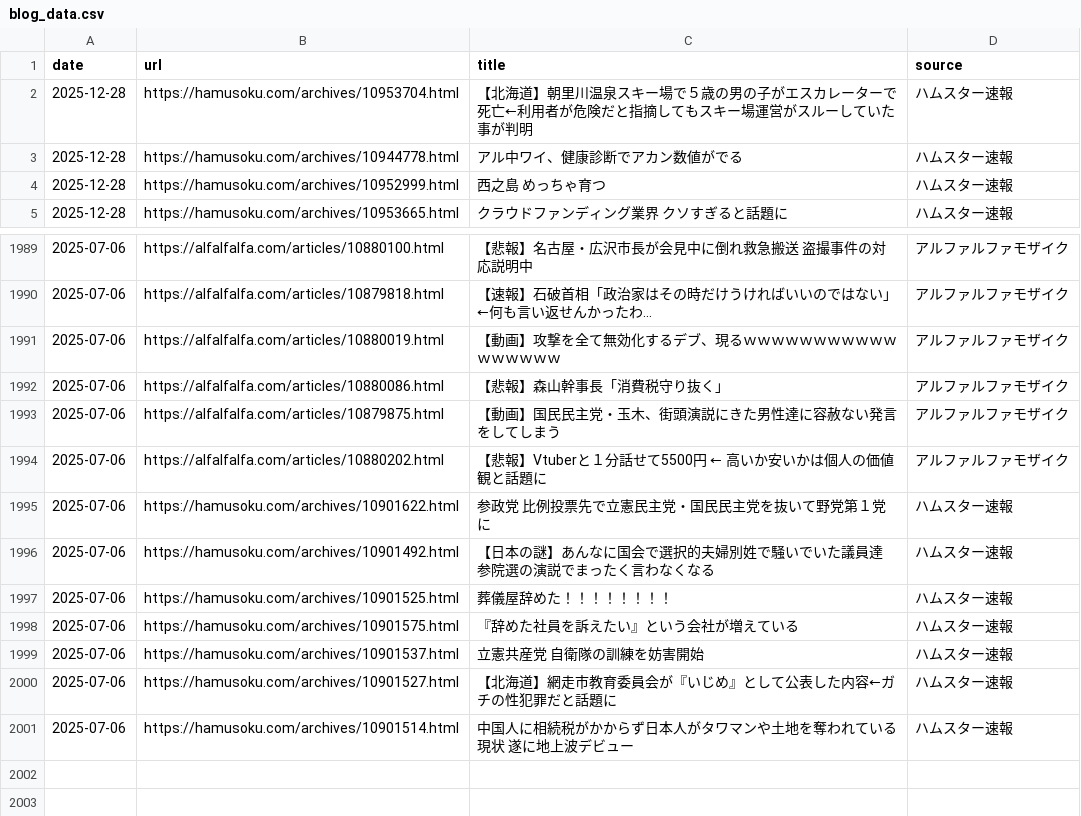
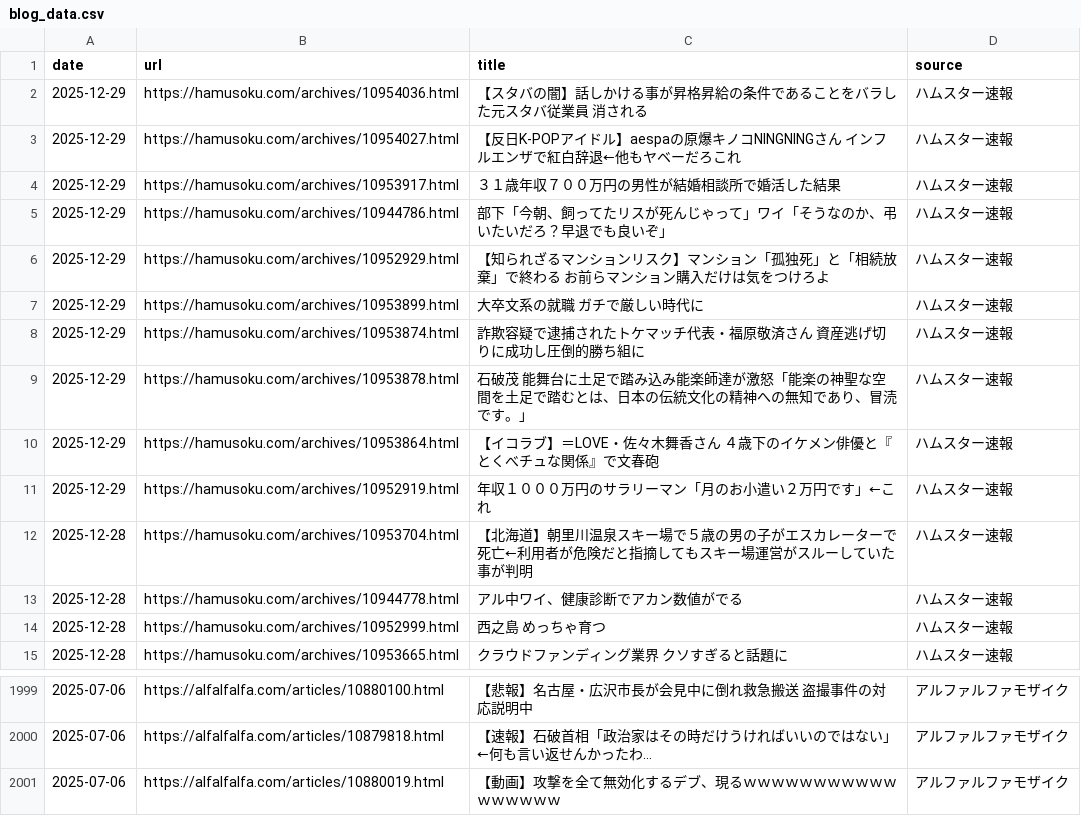
Before and after one commit to frameghostman/githubactionstest, a CSV file: blog_data.csv, drawn as a sheet; only a part is shown, gaps mark what is left out.

```diff
--- a/blog_data.csv
+++ b/blog_data.csv
@@ -1,2 +1,12 @@
 date,url,title,source
+2025-12-29,https://hamusoku.com/archives/10954036.html,【スタバの闇】話しかける事が昇格昇給の条件であることをバラした元スタバ従業員　消される,ハムスター速報
+2025-12-29,https://hamusoku.com/archives/10954027.html,【反日K-POPアイドル】aespaの原爆キノコNINGNINGさん　インフルエンザで紅白辞退←他もヤベーだろこれ,ハムスター速報
+2025-12-29,https://hamusoku.com/archives/10953917.html,３１歳年収７００万円の男性が結婚相談所で婚活した結果,ハムスター速報
+2025-12-29,https://hamusoku.com/archives/10944786.html,部下「今朝、飼ってたリスが死んじゃって」ワイ「そうなのか、弔いたいだろ？早退でも良いぞ」,ハムスター速報
+2025-12-29,https://hamusoku.com/archives/10952929.html,【知られざるマンションリスク】マンション「孤独死」と「相続放棄」で終わる　お前らマンション購入だけは気をつけろよ,ハムスター速報
+2025-12-29,https://hamusoku.com/archives/10953899.html,大卒文系の就職　ガチで厳しい時代に,ハムスター速報
+2025-12-29,https://hamusoku.com/archives/10953874.html,詐欺容疑で逮捕されたトケマッチ代表・福原敬済さん　資産逃げ切りに成功し圧倒的勝ち組に,ハムスター速報
+2025-12-29,https://hamusoku.com/archives/10953878.html,石破茂　能舞台に土足で踏み込み能楽師達が激怒「能楽の神聖な空間を土足で踏むとは、日本の伝統文化の精神への無知であり、冒涜です。」,ハムスター速報
+2025-12-29,https://hamusoku.com/archives/10953864.html,【イコラブ】＝LOVE・佐々木舞香さん　４歳下のイケメン俳優と『とくべチュな関係』で文春砲,ハムスター速報
+2025-12-29,https://hamusoku.com/archives/10952919.html,年収１０００万円のサラリーマン「月のお小遣い２万円です」←これ,ハムスター速報
 2025-12-28,https://hamusoku.com/archives/10953704.html,【北海道】朝里川温泉スキー場で５歳の男の子がエスカレーターで死亡←利用者が危険だと指摘してもスキー場運営がスルーしていた事が判明,ハムスター速報
@@ -1991,11 +2001 @@ date,url,title,source
 2025-07-06,https://alfalfalfa.com/articles/10880019.html,【動画】攻撃を全て無効化するデブ、現るｗｗｗｗｗｗｗｗｗｗｗｗｗｗｗｗｗ,アルファルファモザイク
-2025-07-06,https://alfalfalfa.com/articles/10880086.html,【悲報】森山幹事長「消費税守り抜く」,アルファルファモザイク
-2025-07-06,https://alfalfalfa.com/articles/10879875.html,【動画】国民民主党・玉木、街頭演説にきた男性達に容赦ない発言をしてしまう,アルファルファモザイク
-2025-07-06,https://alfalfalfa.com/articles/10880202.html,【悲報】Vtuberと１分話せて5500円　←　高いか安いかは個人の価値観と話題に,アルファルファモザイク
-2025-07-06,https://hamusoku.com/archives/10901622.html,参政党　比例投票先で立憲民主党・国民民主党を抜いて野党第１党に,ハムスター速報
-2025-07-06,https://hamusoku.com/archives/10901492.html,【日本の謎】あんなに国会で選択的夫婦別姓で騒いでいた議員達　参院選の演説でまったく言わなくなる,ハムスター速報
-2025-07-06,https://hamusoku.com/archives/10901525.html,葬儀屋辞めた！！！！！！！！,ハムスター速報
-2025-07-06,https://hamusoku.com/archives/10901575.html,『辞めた社員を訴えたい』という会社が増えている,ハムスター速報
-2025-07-06,https://hamusoku.com/archives/10901537.html,立憲共産党　自衛隊の訓練を妨害開始,ハムスター速報
-2025-07-06,https://hamusoku.com/archives/10901527.html,【北海道】網走市教育委員会が『いじめ』として公表した内容←ガチの性犯罪だと話題に,ハムスター速報
-2025-07-06,https://hamusoku.com/archives/10901514.html,中国人に相続税がかからず日本人がタワマンや土地を奪われている現状　遂に地上波デビュー,ハムスター速報
```
Also changed, not shown: 2 other files.
